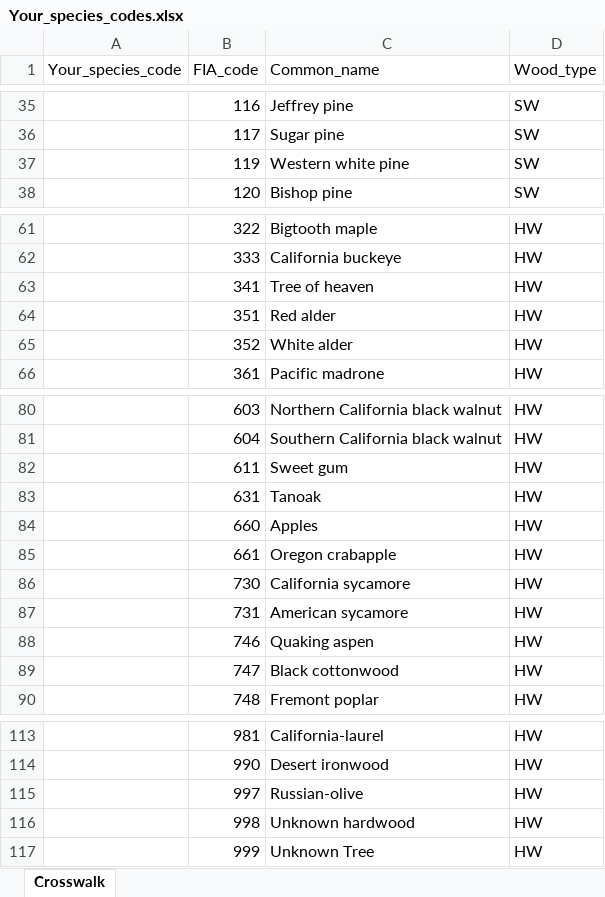
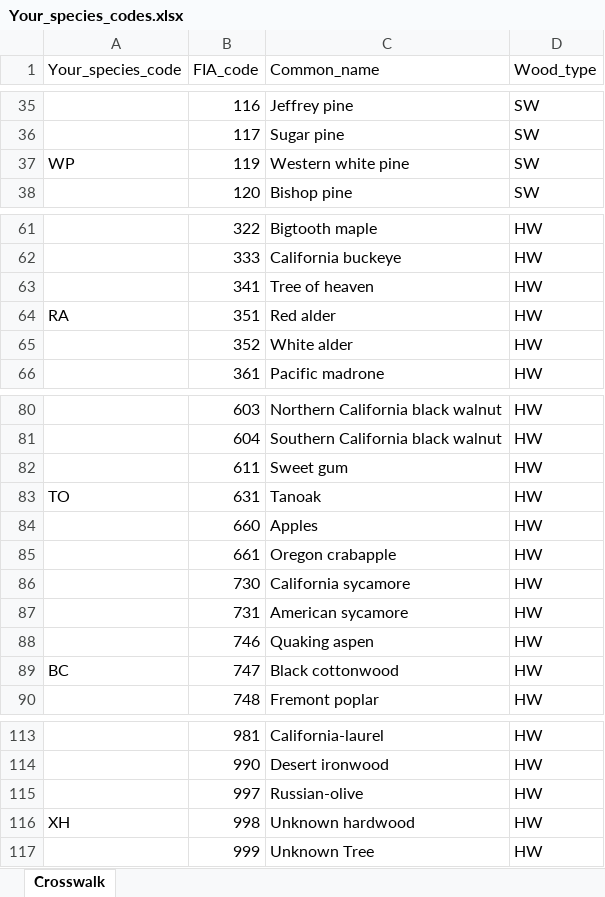
Before and after one commit to Ecotrust/ARBcarbon, an Excel workbook: Your_species_codes.xlsx, sheet Crosswalk, drawn as a sheet; only a part is shown, gaps mark what is left out; values as stored, in another font and other column widths than the file's, no borders; the diff covers the shown part only; the diff names each change by its address in the sheet, - before the commit and + after, or states it on an @@ line.

Commit message:
update species crosswalk

```diff
--- a/Your_species_codes.xlsx (sheet Crosswalk)
+++ b/Your_species_codes.xlsx (sheet Crosswalk)
-A37 (Your_species_code): (empty)
+A37 (Your_species_code): WP
-A64 (Your_species_code): (empty)
+A64 (Your_species_code): RA
-A83 (Your_species_code): (empty)
+A83 (Your_species_code): TO
-A89 (Your_species_code): (empty)
+A89 (Your_species_code): BC
-A116 (Your_species_code): (empty)
+A116 (Your_species_code): XH
```
Also changed, not shown: 9 edited cells elsewhere in this sheet.
